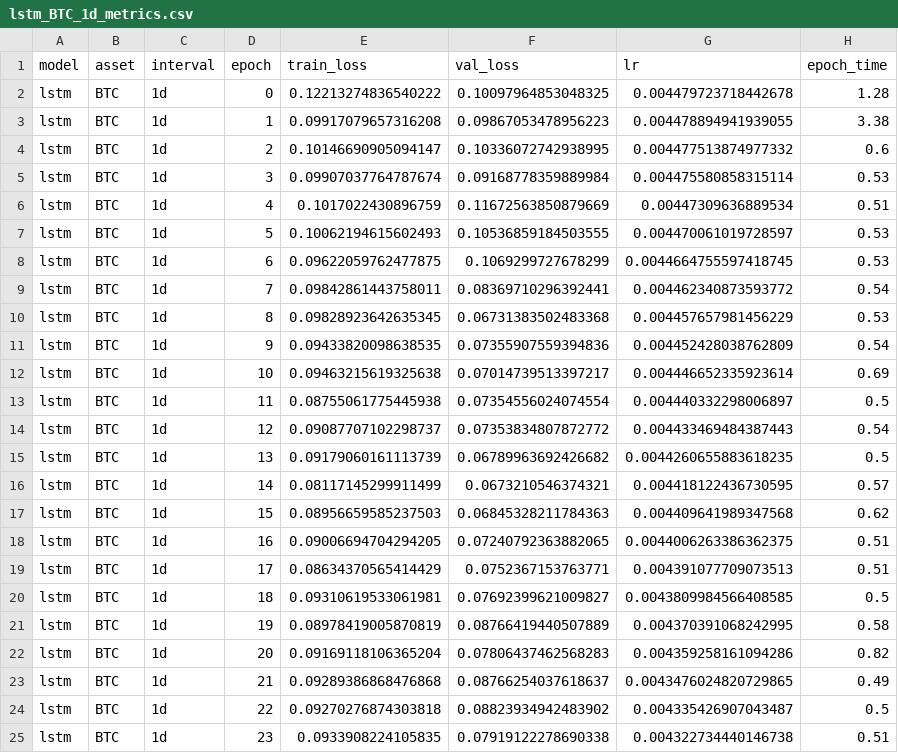
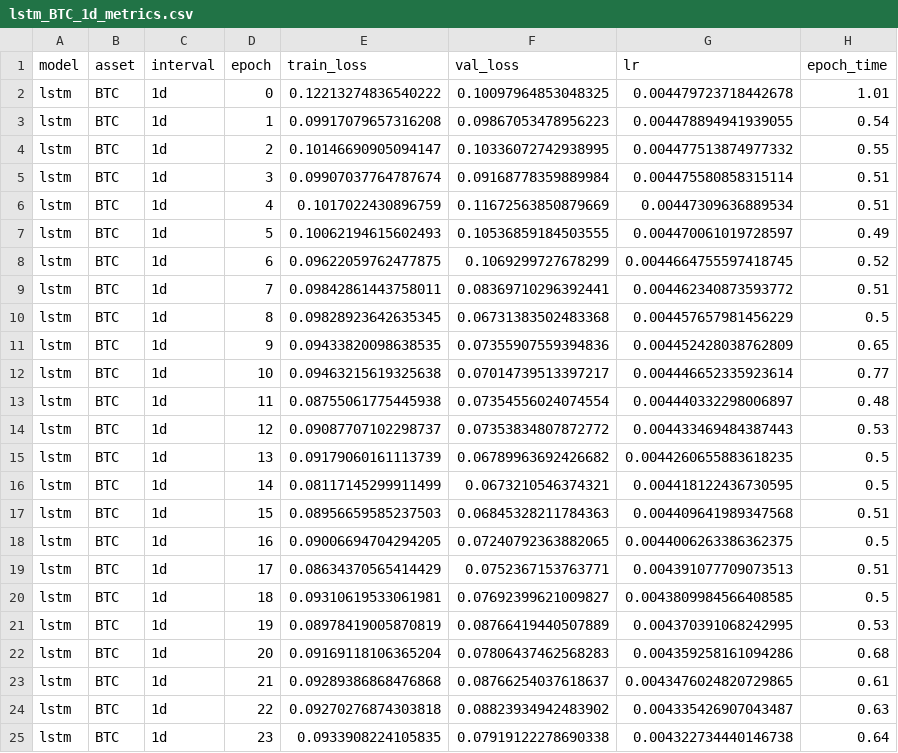
Before and after one commit to ImaJin14/crypto-forecast-thesis, a CSV file: experiments/results/lstm_BTC_1d_metrics.csv, drawn as a sheet.

```diff
--- a/experiments/results/lstm_BTC_1d_metrics.csv
+++ b/experiments/results/lstm_BTC_1d_metrics.csv
@@ -1,25 +1,25 @@
 model,asset,interval,epoch,train_loss,val_loss,lr,epoch_time
-lstm,BTC,1d,0,0.12213274836540222,0.10097964853048325,0.004479723718442678,1.28
-lstm,BTC,1d,1,0.09917079657316208,0.09867053478956223,0.004478894941939055,3.38
-lstm,BTC,1d,2,0.10146690905094147,0.10336072742938995,0.004477513874977332,0.6
-lstm,BTC,1d,3,0.09907037764787674,0.09168778359889984,0.004475580858315114,0.53
+lstm,BTC,1d,0,0.12213274836540222,0.10097964853048325,0.004479723718442678,1.01
+lstm,BTC,1d,1,0.09917079657316208,0.09867053478956223,0.004478894941939055,0.54
+lstm,BTC,1d,2,0.10146690905094147,0.10336072742938995,0.004477513874977332,0.55
+lstm,BTC,1d,3,0.09907037764787674,0.09168778359889984,0.004475580858315114,0.51
 lstm,BTC,1d,4,0.1017022430896759,0.11672563850879669,0.00447309636889534,0.51
-lstm,BTC,1d,5,0.10062194615602493,0.10536859184503555,0.004470061019728597,0.53
-lstm,BTC,1d,6,0.09622059762477875,0.1069299727678299,0.0044664755597418745,0.53
-lstm,BTC,1d,7,0.09842861443758011,0.08369710296392441,0.004462340873593772,0.54
-lstm,BTC,1d,8,0.09828923642635345,0.06731383502483368,0.004457657981456229,0.53
-lstm,BTC,1d,9,0.09433820098638535,0.07355907559394836,0.004452428038762809,0.54
-lstm,BTC,1d,10,0.09463215619325638,0.07014739513397217,0.004446652335923614,0.69
-lstm,BTC,1d,11,0.08755061775445938,0.07354556024074554,0.004440332298006897,0.5
-lstm,BTC,1d,12,0.09087707102298737,0.07353834807872772,0.004433469484387443,0.54
+lstm,BTC,1d,5,0.10062194615602493,0.10536859184503555,0.004470061019728597,0.49
+lstm,BTC,1d,6,0.09622059762477875,0.1069299727678299,0.0044664755597418745,0.52
+lstm,BTC,1d,7,0.09842861443758011,0.08369710296392441,0.004462340873593772,0.51
+lstm,BTC,1d,8,0.09828923642635345,0.06731383502483368,0.004457657981456229,0.5
+lstm,BTC,1d,9,0.09433820098638535,0.07355907559394836,0.004452428038762809,0.65
+lstm,BTC,1d,10,0.09463215619325638,0.07014739513397217,0.004446652335923614,0.77
+lstm,BTC,1d,11,0.08755061775445938,0.07354556024074554,0.004440332298006897,0.48
+lstm,BTC,1d,12,0.09087707102298737,0.07353834807872772,0.004433469484387443,0.53
 lstm,BTC,1d,13,0.09179060161113739,0.06789963692426682,0.0044260655883618235,0.5
-lstm,BTC,1d,14,0.08117145299911499,0.0673210546374321,0.004418122436730595,0.57
-lstm,BTC,1d,15,0.08956659585237503,0.06845328211784363,0.004409641989347568,0.62
-lstm,BTC,1d,16,0.09006694704294205,0.07240792363882065,0.0044006263386362375,0.51
+lstm,BTC,1d,14,0.08117145299911499,0.0673210546374321,0.004418122436730595,0.5
+lstm,BTC,1d,15,0.08956659585237503,0.06845328211784363,0.004409641989347568,0.51
+lstm,BTC,1d,16,0.09006694704294205,0.07240792363882065,0.0044006263386362375,0.5
 lstm,BTC,1d,17,0.08634370565414429,0.0752367153763771,0.004391077709073513,0.51
 lstm,BTC,1d,18,0.09310619533061981,0.07692399621009827,0.0043809984566408585,0.5
-lstm,BTC,1d,19,0.08978419005870819,0.08766419440507889,0.004370391068242995,0.58
-lstm,BTC,1d,20,0.09169118106365204,0.07806437462568283,0.004359258161094286,0.82
-lstm,BTC,1d,21,0.09289386868476868,0.08766254037618637,0.0043476024820729865,0.49
-lstm,BTC,1d,22,0.09270276874303818,0.08823934942483902,0.004335426907043487,0.5
-lstm,BTC,1d,23,0.0933908224105835,0.07919122278690338,0.004322734440146738,0.51
+lstm,BTC,1d,19,0.08978419005870819,0.08766419440507889,0.004370391068242995,0.53
+lstm,BTC,1d,20,0.09169118106365204,0.07806437462568283,0.004359258161094286,0.68
+lstm,BTC,1d,21,0.09289386868476868,0.08766254037618637,0.0043476024820729865,0.61
+lstm,BTC,1d,22,0.09270276874303818,0.08823934942483902,0.004335426907043487,0.63
+lstm,BTC,1d,23,0.0933908224105835,0.07919122278690338,0.004322734440146738,0.64
```
Also changed, not shown: experiments/results/cnn_lstm_BTC_1d_metrics.csv, 2 other files.
